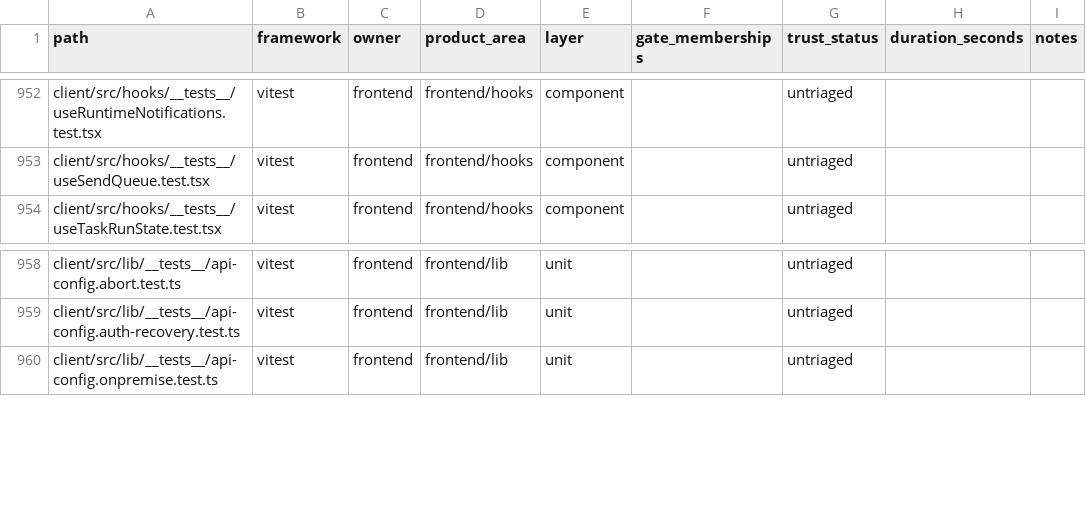
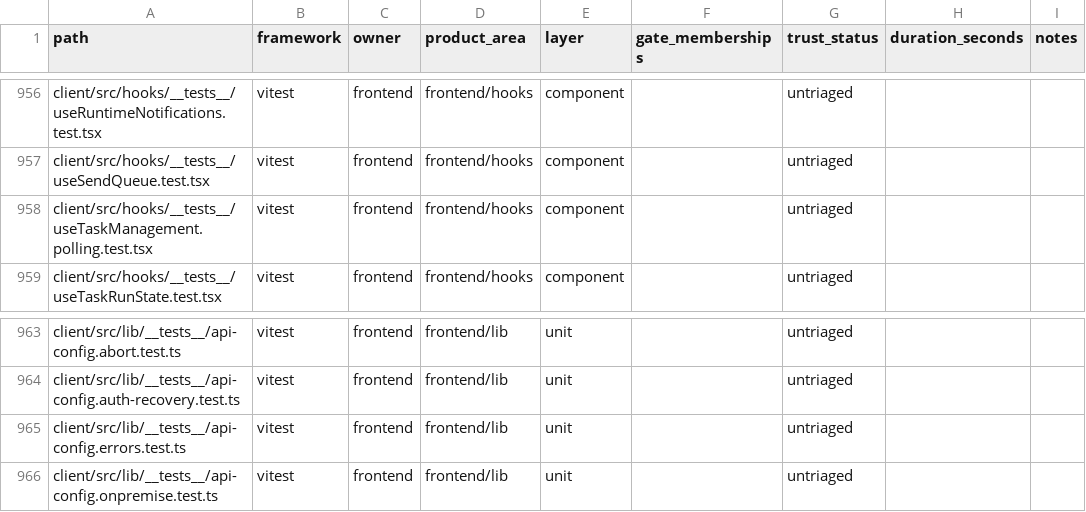
Before and after one commit to quareth/drowAI, a CSV file: docs/testing/generated/test-inventory.csv, drawn as a sheet; only a part is shown, gaps mark what is left out; the diff covers the shown part only; the diff names each change by its address in the sheet, - before the commit and + after, or states it on an @@ line.

Commit message:
test: add provider-neutral agent compatibility harness

```diff
--- a/docs/testing/generated/test-inventory.csv
+++ b/docs/testing/generated/test-inventory.csv
+row 958: client/src/hooks/__tests__/useTaskManagement.polling.test.tsx | vitest | frontend | frontend/hooks | component |  | untriaged
+row 965: client/src/lib/__tests__/api-config.errors.test.ts | vitest | frontend | frontend/lib | unit |  | untriaged
```
Also changed, not shown: 5 added rows and 1 removed row elsewhere in this file, 8 other files.
